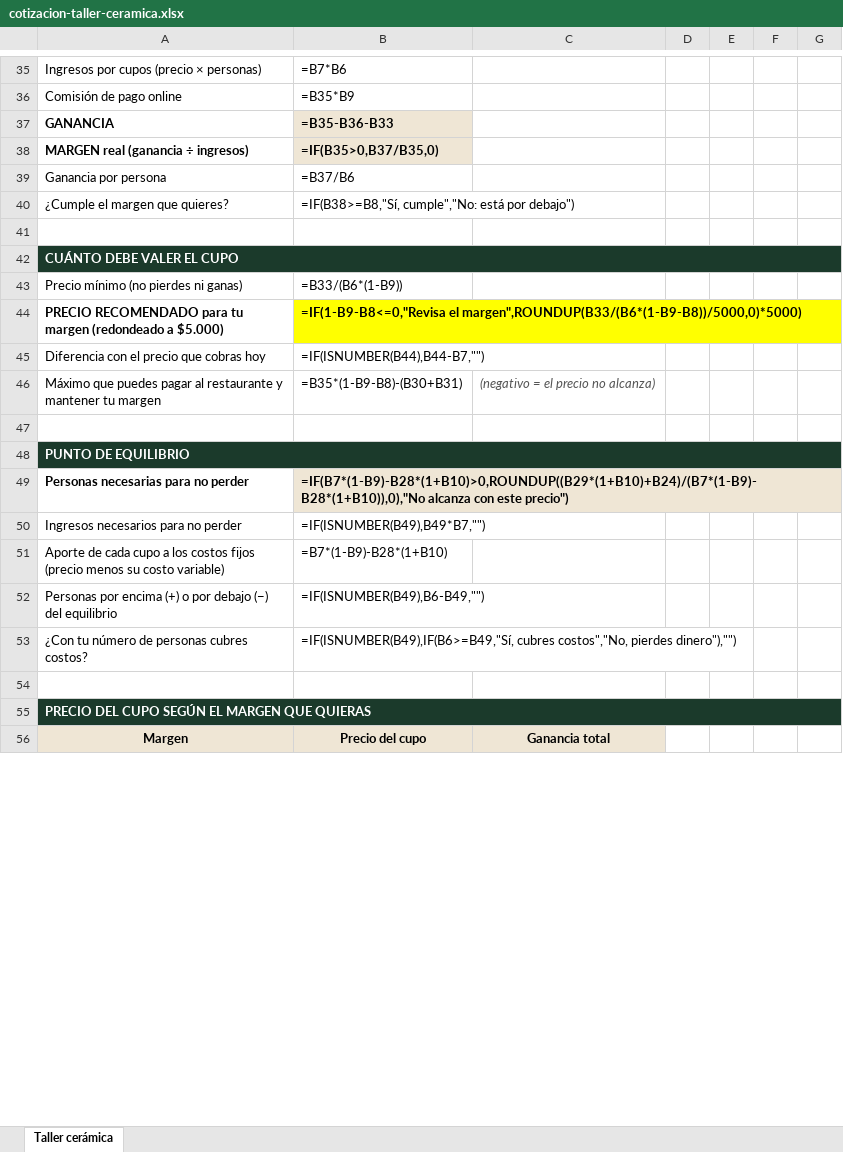
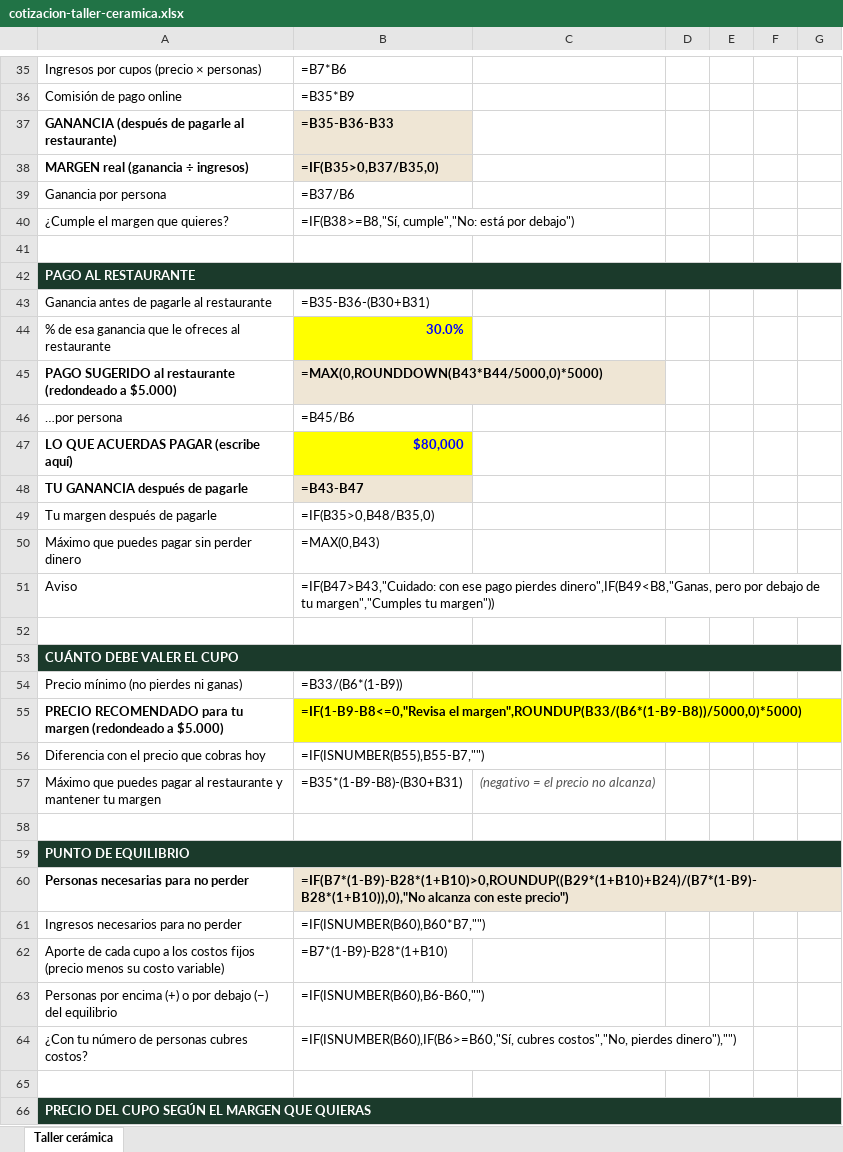
Before and after one commit to otrasaramas/Alado, an Excel workbook: docs/sesion-2026-10-02/cotizacion-taller-ceramica.xlsx, sheet Taller cerámica, drawn as a sheet; only a part is shown, gaps mark what is left out; the shorter side is filled out with more unchanged rows; values as stored, in another font and other column widths than the file's, no borders; formulas without a stored value are shown as written; addresses are those after the commit; the diff covers the shown part only; the diff names each change by its address in the sheet, - before the commit and + after, or states it on an @@ line.

```diff
--- a/docs/sesion-2026-10-02/cotizacion-taller-ceramica.xlsx (sheet Taller cerámica)
+++ b/docs/sesion-2026-10-02/cotizacion-taller-ceramica.xlsx (sheet Taller cerámica)
-A37: GANANCIA
+A37: GANANCIA (después de pagarle al restaurante)
+row 42: PAGO AL RESTAURANTE
+row 43: Ganancia antes de pagarle al restaurante | =B35-B36-(B30+B31)
+row 44: % de esa ganancia que le ofreces al restaurante | 30.0%
+row 45: PAGO SUGERIDO al restaurante (redondeado a $5.000) | =MAX(0,ROUNDDOWN(B43*B44/5000,0)*5000)
+row 46: …por persona | =B45/B6
+row 47: LO QUE ACUERDAS PAGAR (escribe aquí) | $80,000
+row 48: TU GANANCIA después de pagarle | =B43-B47
+row 49: Tu margen después de pagarle | =IF(B35>0,B48/B35,0)
+row 50: Máximo que puedes pagar sin perder dinero | =MAX(0,B43)
+row 51: Aviso | =IF(B47>B43,"Cuidado: con ese pago pierdes dinero",IF(B49<B8,"Ganas, pero por debajo de tu margen","Cumples tu margen"))
+row 52: (empty)
-B56: =IF(ISNUMBER(B44),B44-B7,"")
+B56: =IF(ISNUMBER(B55),B55-B7,"")
-B61: =IF(ISNUMBER(B49),B49*B7,"")
+B61: =IF(ISNUMBER(B60),B60*B7,"")
-B63: =IF(ISNUMBER(B49),B6-B49,"")
+B63: =IF(ISNUMBER(B60),B6-B60,"")
-B64: =IF(ISNUMBER(B49),IF(B6>=B49,"Sí, cubres costos","No,…
+B64: =IF(ISNUMBER(B60),IF(B6>=B60,"Sí, cubres costos","No,…
```
Also changed, not shown: 1 added row, 1 removed row, 39 edited cells and merged cells elsewhere in this sheet.
